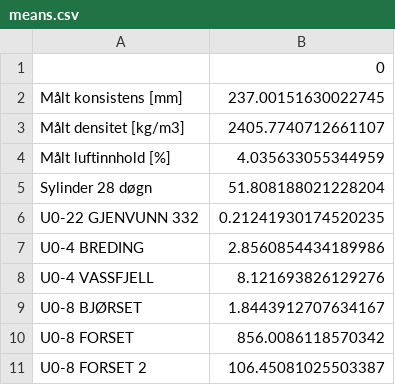
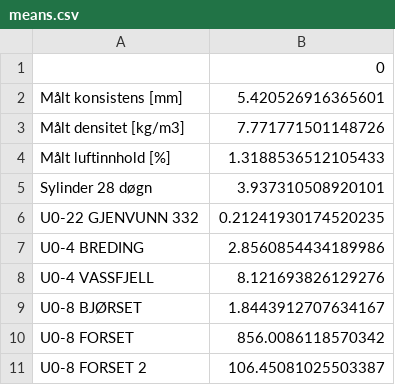
Before and after one commit to lsshepard/concrete-mixer, a CSV file: data/means.csv, drawn as a sheet; only a part is shown.

```diff
--- a/data/means.csv
+++ b/data/means.csv
@@ -1,6 +1,6 @@
 ,0
-Målt konsistens [mm],237.00151630022745
-Målt densitet [kg/m3],2405.7740712661107
-Målt luftinnhold [%],4.035633055344959
-Sylinder 28 døgn,51.808188021228204
+Målt konsistens [mm],5.420526916365601
+Målt densitet [kg/m3],7.771771501148726
+Målt luftinnhold [%],1.3188536512105433
+Sylinder 28 døgn,3.937310508920101
 U0-22 GJENVUNN 332,0.21241930174520235
```
Also changed, not shown: data/material_costs_estimates.csv, data/stds.csv, 13 other files.
